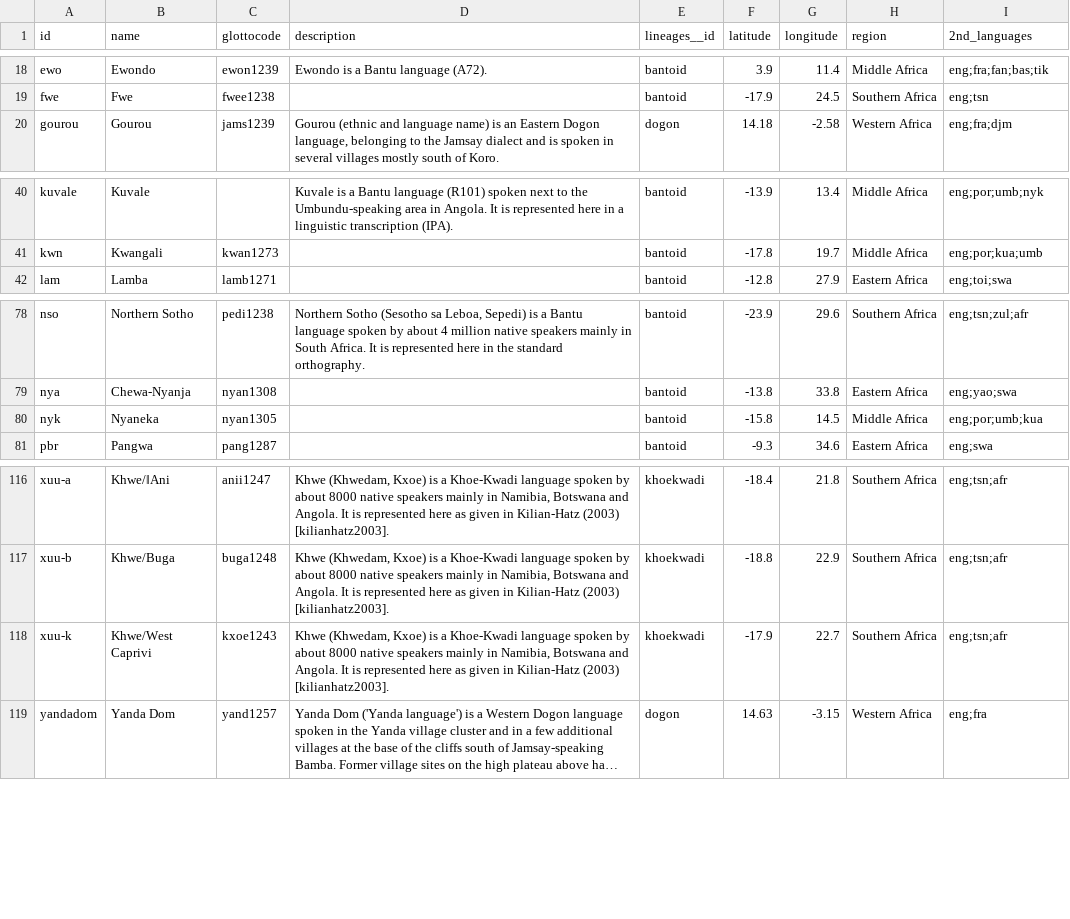
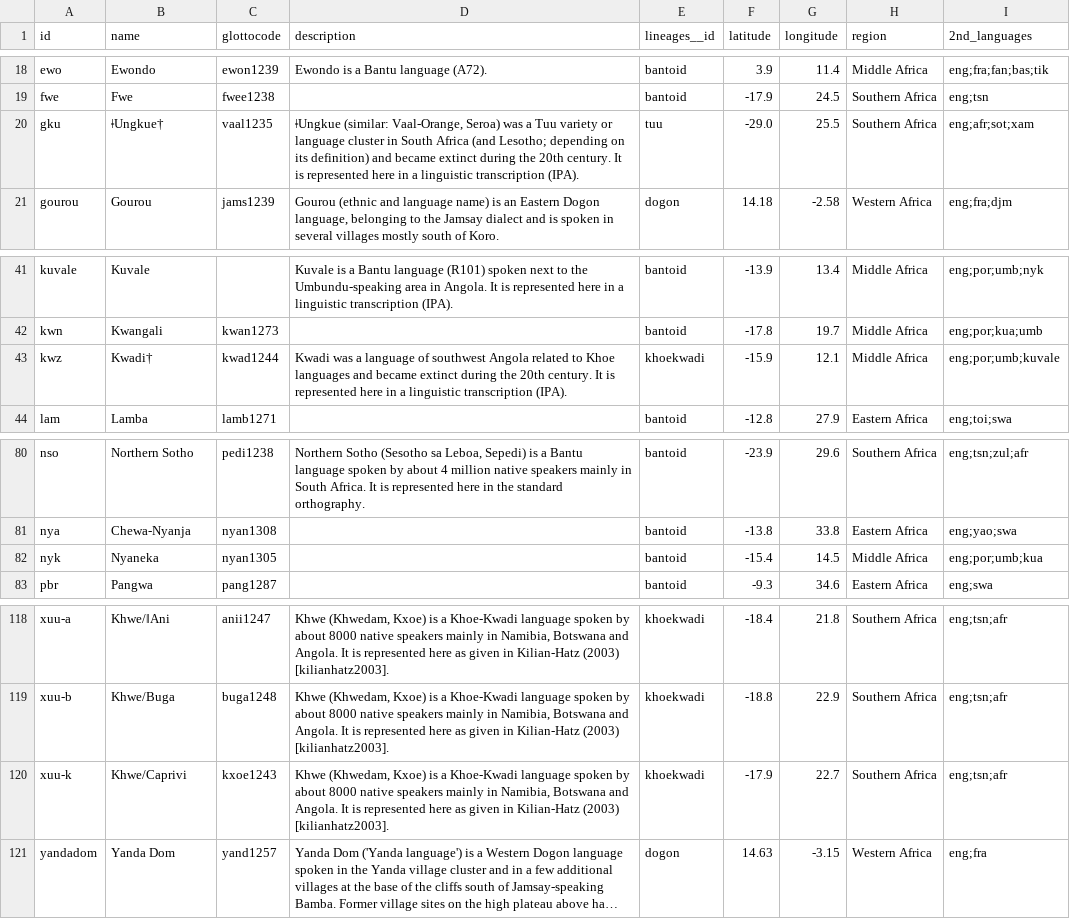
Before and after one commit to tsammalex/tsammalex, a CSV file: tsammalexdata/data/languages.csv, drawn as a sheet; only a part is shown, gaps mark what is left out; long unchanged cells end in …; addresses are those after the commit; the diff names each change by its address in the sheet, - before the commit and + after, or states it on an @@ line.

Commit message:
Languages added

```diff
--- a/tsammalexdata/data/languages.csv
+++ b/tsammalexdata/data/languages.csv
+row 20: gku | ǂUngkue† | vaal1235 | ǂUngkue (similar: Vaal-Orange, Seroa) was a Tuu variety or language cluster in South Africa (and Lesotho; depending on its definition) and became extinct during the 20th century. It is represented here in a linguistic transcription (IPA). | tuu | -29.0 | 25.5 | Southern Africa | eng;afr;sot;xam
+row 43: kwz | Kwadi† | kwad1244 | Kwadi was a language of southwest Angola related to Khoe languages and became extinct during the 20th century. It is represented here in a linguistic transcription (IPA). | khoekwadi | -15.9 | 12.1 | Middle Africa | eng;por;umb;kuvale
-F82 (latitude): -15.8
+F82 (latitude): -15.4
-B120 (name): Khwe/West Caprivi
+B120 (name): Khwe/Caprivi
```
